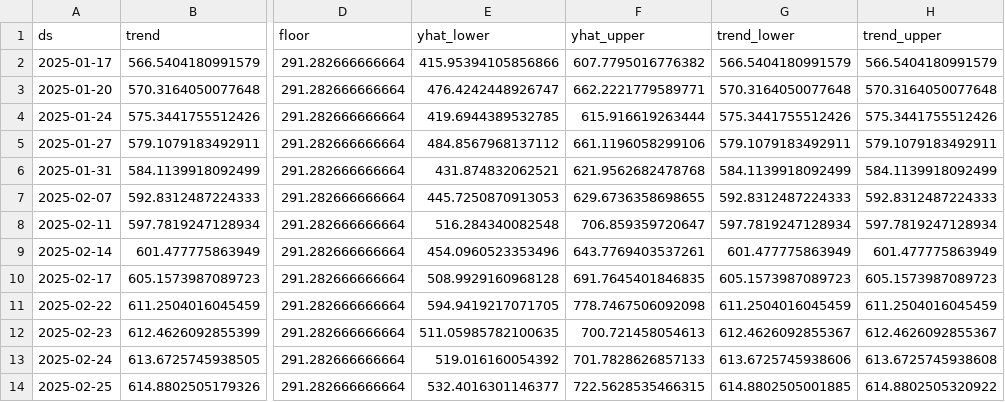
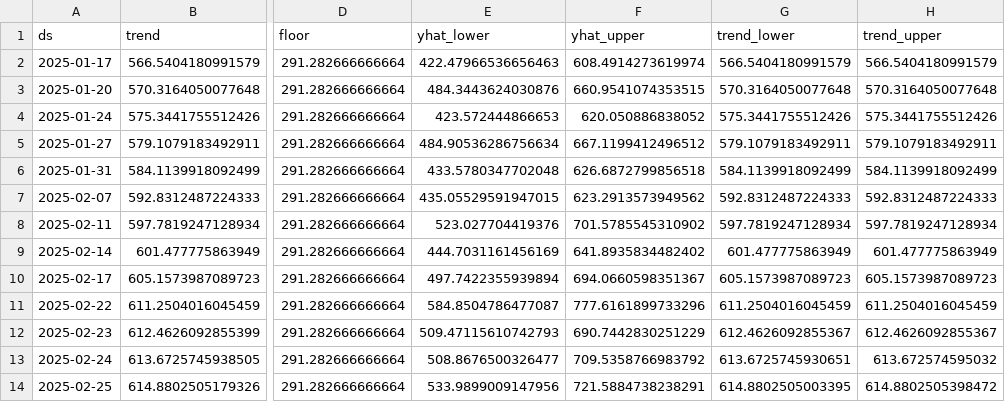
Before and after one commit to kavete/energy_management_app, a CSV file: forecast/data/s_predictions.csv, drawn as a sheet; only a part is shown, gaps mark what is left out; the diff covers the shown part only; the diff names each change by its address in the sheet, - before the commit and + after, or states it on an @@ line.

```diff
--- a/forecast/data/s_predictions.csv
+++ b/forecast/data/s_predictions.csv
-E2 (yhat_lower): 415.95394105856866
+E2 (yhat_lower): 422.47966536656463
-F2 (yhat_upper): 607.7795016776382
+F2 (yhat_upper): 608.4914273619974
-E3 (yhat_lower): 476.4242448926747
+E3 (yhat_lower): 484.3443624030876
-F3 (yhat_upper): 662.2221779589771
+F3 (yhat_upper): 660.9541074353515
-E4 (yhat_lower): 419.6944389532785
+E4 (yhat_lower): 423.572444866653
-F4 (yhat_upper): 615.916619263444
+F4 (yhat_upper): 620.050886838052
-E5 (yhat_lower): 484.8567968137112
+E5 (yhat_lower): 484.90536286756634
-F5 (yhat_upper): 661.1196058299106
+F5 (yhat_upper): 667.1199412496512
-E6 (yhat_lower): 431.874832062521
+E6 (yhat_lower): 433.5780347702048
-F6 (yhat_upper): 621.9562682478768
+F6 (yhat_upper): 626.6872799856518
-E7 (yhat_lower): 445.7250870913053
+E7 (yhat_lower): 435.05529591947015
-F7 (yhat_upper): 629.6736358698655
+F7 (yhat_upper): 623.2913573949562
-E8 (yhat_lower): 516.284340082548
+E8 (yhat_lower): 523.027704419376
-F8 (yhat_upper): 706.859359720647
+F8 (yhat_upper): 701.5785545310902
-E9 (yhat_lower): 454.0960523353496
+E9 (yhat_lower): 444.7031161456169
-F9 (yhat_upper): 643.7769403537261
+F9 (yhat_upper): 641.8935834482402
-E10 (yhat_lower): 508.9929160968128
+E10 (yhat_lower): 497.7422355939894
-F10 (yhat_upper): 691.7645401846835
+F10 (yhat_upper): 694.0660598351367
-E11 (yhat_lower): 594.9419217071705
+E11 (yhat_lower): 584.8504786477087
-F11 (yhat_upper): 778.7467506092098
+F11 (yhat_upper): 777.6161899733296
-E12 (yhat_lower): 511.05985782100635
+E12 (yhat_lower): 509.47115610742793
-F12 (yhat_upper): 700.721458054613
+F12 (yhat_upper): 690.7442830251229
-E13 (yhat_lower): 519.016160054392
+E13 (yhat_lower): 508.8676500326477
-F13 (yhat_upper): 701.7828626857133
+F13 (yhat_upper): 709.5358766983792
-G13 (trend_lower): 613.6725745938606
+G13 (trend_lower): 613.6725745930651
-H13 (trend_upper): 613.6725745938608
+H13 (trend_upper): 613.672574595032
-E14 (yhat_lower): 532.4016301146377
+E14 (yhat_lower): 533.9899009147956
-F14 (yhat_upper): 722.5628535466315
+F14 (yhat_upper): 721.5884738238291
-G14 (trend_lower): 614.8802505001885
+G14 (trend_lower): 614.8802505003395
-H14 (trend_upper): 614.8802505320922
+H14 (trend_upper): 614.8802505398472
```
Also changed, not shown: 108 edited cells elsewhere in this file, forecast/data/g_predictions.csv, 1 other file.
